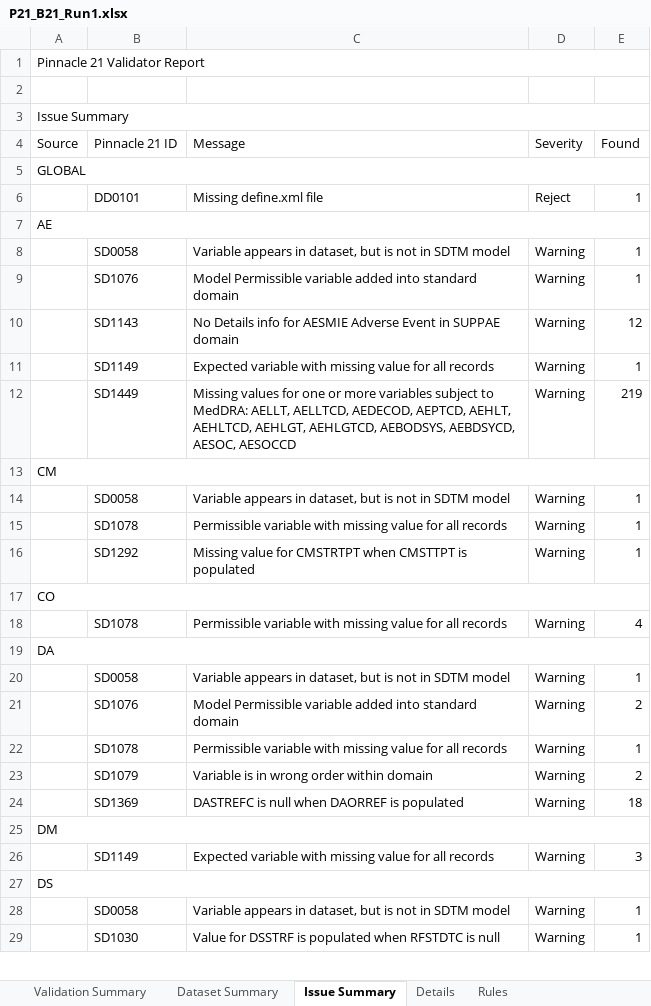
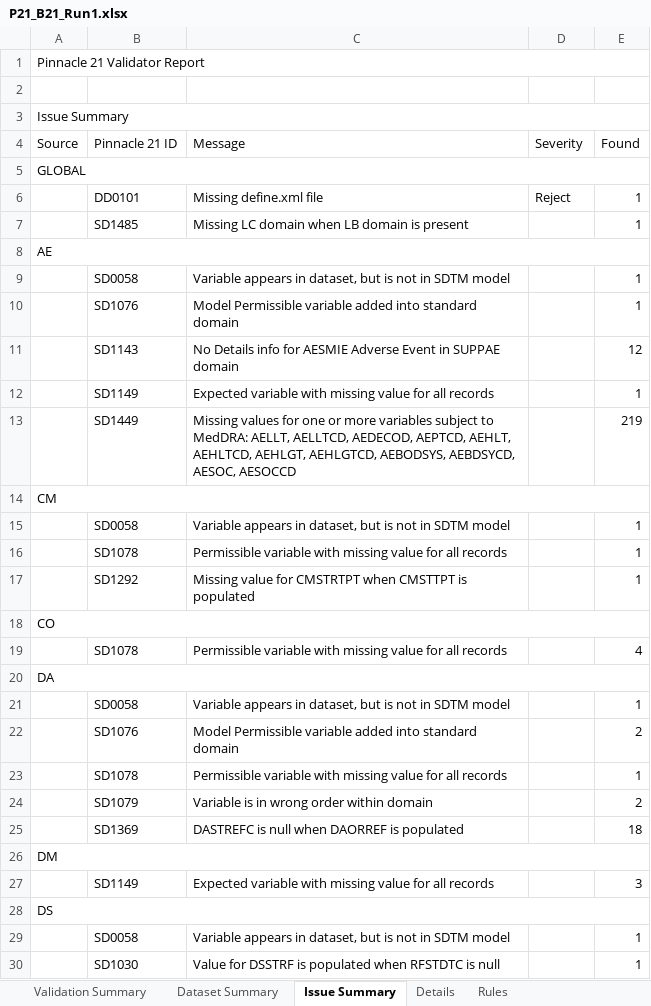
Before and after one commit to VijayalakshmiGanapathy/End_to_End_Rule_Validation_Framework, an Excel workbook: data/batches/B21_Mixed/P21_reports/P21_B21_Run1.xlsx, sheet Issue Summary, drawn as a sheet; only a part is shown; values as stored, in another font and other column widths than the file's, no cell formats; addresses are those after the commit; the diff covers the shown part only; the diff names each change by its address in the sheet, - before the commit and + after, or states it on an @@ line.

```diff
--- a/data/batches/B21_Mixed/P21_reports/P21_B21_Run1.xlsx (sheet Issue Summary)
+++ b/data/batches/B21_Mixed/P21_reports/P21_B21_Run1.xlsx (sheet Issue Summary)
+row 7:  | SD1485 | Missing LC domain when LB domain is present |  | 1
-D9:D13 (Severity): Warning
+D9:D13 (Severity): (empty)
-D15:D17 (Severity): Warning
+D15:D17 (Severity): (empty)
-D19 (Severity): Warning
+D19 (Severity): (empty)
-D21:D25 (Severity): Warning
+D21:D25 (Severity): (empty)
-D27 (Severity): Warning
+D27 (Severity): (empty)
-D29:D30 (Severity): Warning
+D29:D30 (Severity): (empty)
```
Also changed, not shown: 17 added rows and 73 edited cells elsewhere in this sheet, sheet Details, sheet Rules, sheet Dataset Summary, sheet Validation Summary, cell formats, data/batches/B08_Findings_structural/Test_Validation_Report/Test_Validation_Report_B08.xlsx, data/batches/B13_TrialSummary_TS_part1/Test_Validation_Report/Test_Validation_Report_B13.xlsx, 42 other files.
